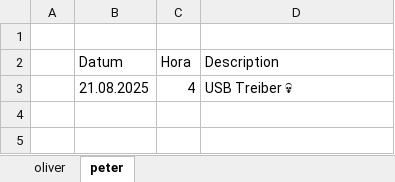
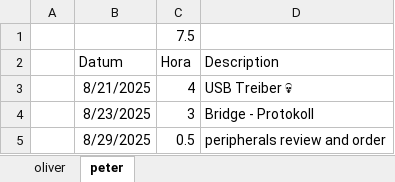
Before and after one commit to VoxelPi/AX08, an Excel workbook: project_mismanagement/zeiten.xlsx, sheet peter, drawn as a sheet; values as stored, in another font and other column widths than the file's, no borders; the diff names each change by its address in the sheet, - before the commit and + after, or states it on an @@ line.

Commit message:
Add hours for protocol implementation

```diff
--- a/project_mismanagement/zeiten.xlsx (sheet peter)
+++ b/project_mismanagement/zeiten.xlsx (sheet peter)
-C1 (Hora): (empty)
+C1 (Hora): 7.5
-B3 (Datum): 21.08.2025
+B3 (Datum): 8/21/2025
+row 4:  | 8/23/2025 | 3 | Bridge - Protokoll
+row 5:  | 8/29/2025 | 0.5 | peripherals review and order
```
Also changed, not shown: sheet oliver.
